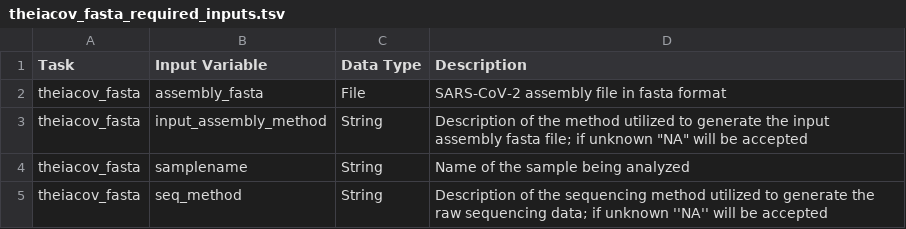
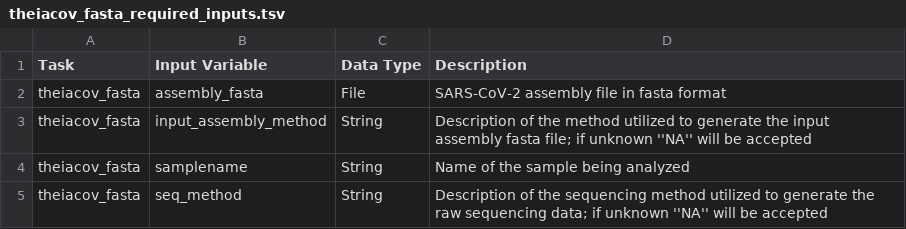
Before and after one commit to theiagen/public_health_viral_genomics, a TSV file: docs/source/tables/theiacov_workflows/theiacov_fasta_required_inputs.tsv, drawn as a sheet.

Commit message:
remove double quotes

```diff
--- a/docs/source/tables/theiacov_workflows/theiacov_fasta_required_inputs.tsv
+++ b/docs/source/tables/theiacov_workflows/theiacov_fasta_required_inputs.tsv
@@ -2,3 +2,3 @@ Task	Input Variable	Data Type	Description
 theiacov_fasta	assembly_fasta	File	SARS-CoV-2 assembly file in fasta format
-theiacov_fasta	input_assembly_method	String	Description of the method utilized to generate the input assembly fasta file; if unknown "NA" will be accepted
+theiacov_fasta	input_assembly_method	String	Description of the method utilized to generate the input assembly fasta file; if unknown ''NA'' will be accepted
 theiacov_fasta	samplename	String	Name of the sample being analyzed
```
